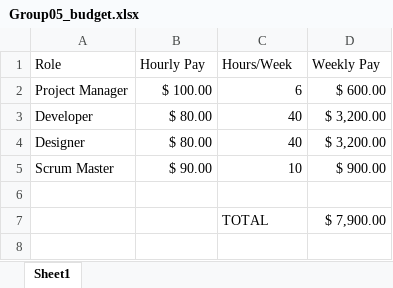
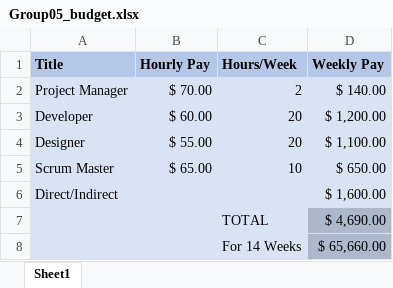
Before and after one commit to kvohra93/pm-app, an Excel workbook: Budget/Group05_budget.xlsx, sheet Sheet1, drawn as a sheet; values as stored, in another font and other column widths than the file's, no borders; the diff names each change by its address in the sheet, - before the commit and + after, or states it on an @@ line.

Commit message:
Updated Budget File

```diff
--- a/Budget/Group05_budget.xlsx (sheet Sheet1)
+++ b/Budget/Group05_budget.xlsx (sheet Sheet1)
-A1: Role
+A1: Title
@@ A1:D1 fill: none → #B4C7E7, bold: off → on @@
-A2:D6 fill: none
+A2:D6 fill: #DAE3F3
-B2 (Hourly Pay): $ 100.00
+B2 (Hourly Pay): $ 70.00
-C2 (Hours/Week): 6
+C2 (Hours/Week): 2
-D2 (Weekly Pay): $ 600.00
+D2 (Weekly Pay): $ 140.00
-B3 (Hourly Pay): $ 80.00
+B3 (Hourly Pay): $ 60.00
-C3:C4 (Hours/Week): 40
+C3:C4 (Hours/Week): 20
-D3 (Weekly Pay): $ 3,200.00
+D3 (Weekly Pay): $ 1,200.00
-B4 (Hourly Pay): $ 80.00
+B4 (Hourly Pay): $ 55.00
-D4 (Weekly Pay): $ 3,200.00
+D4 (Weekly Pay): $ 1,100.00
-B5 (Hourly Pay): $ 90.00
+B5 (Hourly Pay): $ 65.00
-D5 (Weekly Pay): $ 900.00
+D5 (Weekly Pay): $ 650.00
-row 6: (empty)
+row 6: Direct/Indirect |  |  | $ 1,600.00
-A7:C7 fill: none
+A7:C7 fill: #DAE3F3
-D7 (Weekly Pay): $ 7,900.00
+D7 (Weekly Pay): $ 4,690.00
-D7 fill: none
+D7 fill: #ADB9CA
+row 8:  |  | For 14 Weeks | $ 65,660.00
```
